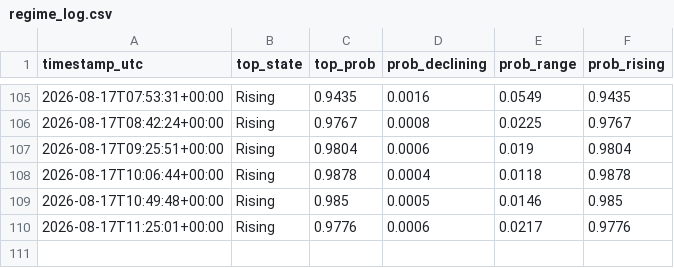
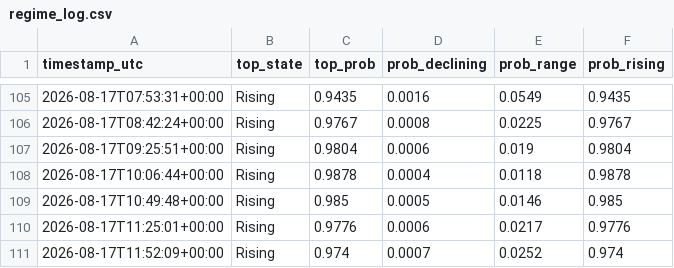
Before and after one commit to RoderickTyler/HANDOFMIDAS1, a CSV file: logs/regime_log.csv, drawn as a sheet; only a part is shown, gaps mark what is left out; the diff names each change by its address in the sheet, - before the commit and + after, or states it on an @@ line.

```diff
--- a/logs/regime_log.csv
+++ b/logs/regime_log.csv
+row 111: 2026-08-17T11:52:09+00:00 | Rising | 0.974 | 0.0007 | 0.0252 | 0.974
```
